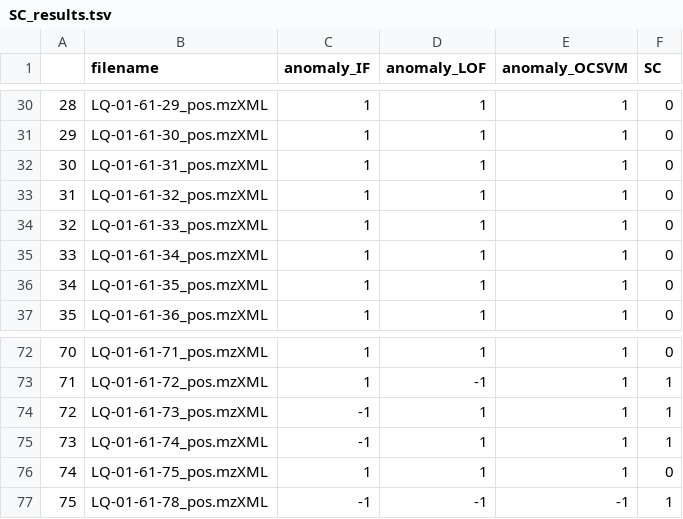
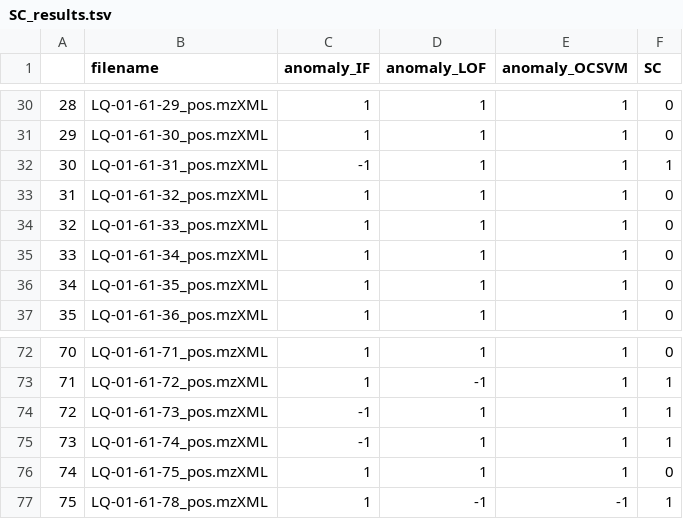
Before and after one commit to luigiquiros/inventa, a TSV file: data_out/SC_results.tsv, drawn as a sheet; only a part is shown, gaps mark what is left out.

```diff
--- a/data_out/SC_results.tsv
+++ b/data_out/SC_results.tsv
@@ -31,3 +31,3 @@
 29	LQ-01-61-30_pos.mzXML	1	1	1	0
-30	LQ-01-61-31_pos.mzXML	1	1	1	0
+30	LQ-01-61-31_pos.mzXML	-1	1	1	1
 31	LQ-01-61-32_pos.mzXML	1	1	1	0
@@ -76,2 +76,2 @@
 74	LQ-01-61-75_pos.mzXML	1	1	1	0
-75	LQ-01-61-78_pos.mzXML	-1	-1	-1	1
+75	LQ-01-61-78_pos.mzXML	1	-1	-1	1
```
Also changed, not shown: data_out/FC_results.tsv, data_out/annotations_df.tsv, 7 other files.
